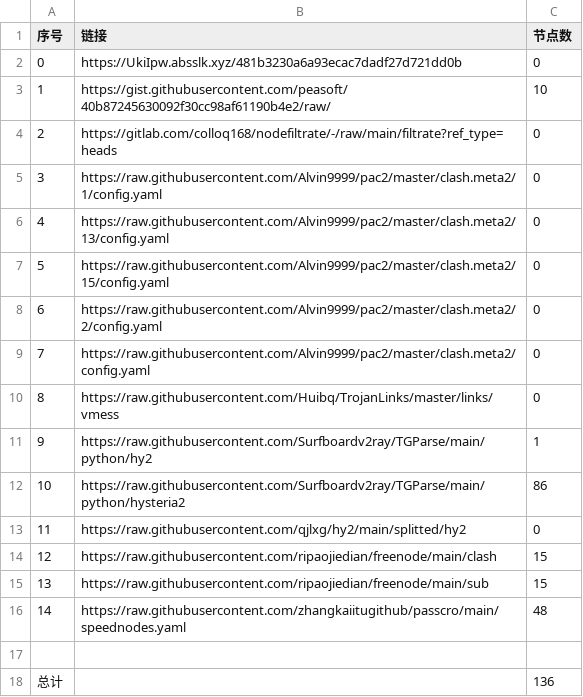
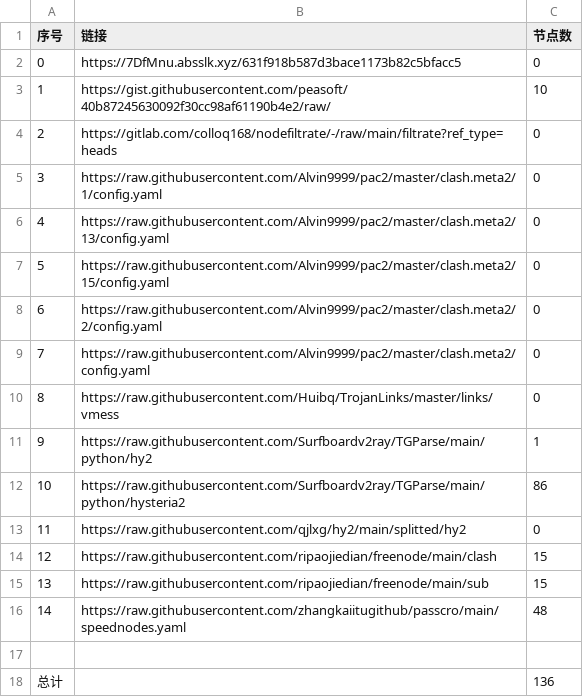
Before and after one commit to AlabasterStone/NoMoreWalls, a CSV file: list_result.csv, drawn as a sheet.

```diff
--- a/list_result.csv
+++ b/list_result.csv
@@ -1,3 +1,3 @@
 序号,链接,节点数
-0,https://UkiIpw.absslk.xyz/481b3230a6a93ecac7dadf27d721dd0b,0
+0,https://7DfMnu.absslk.xyz/631f918b587d3bace1173b82c5bfacc5,0
 1,https://gist.githubusercontent.com/peasoft/40b87245630092f30cc98af61190b4e2/raw/,10
```
Also changed, not shown: 3 other files.
